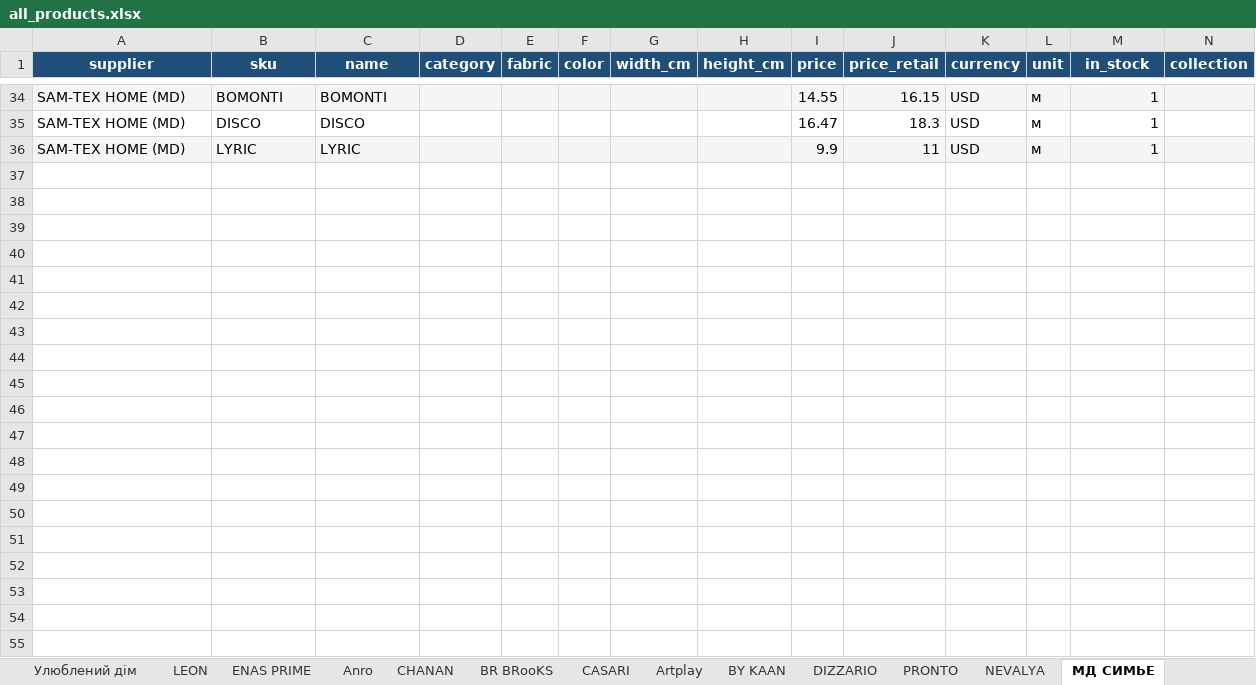
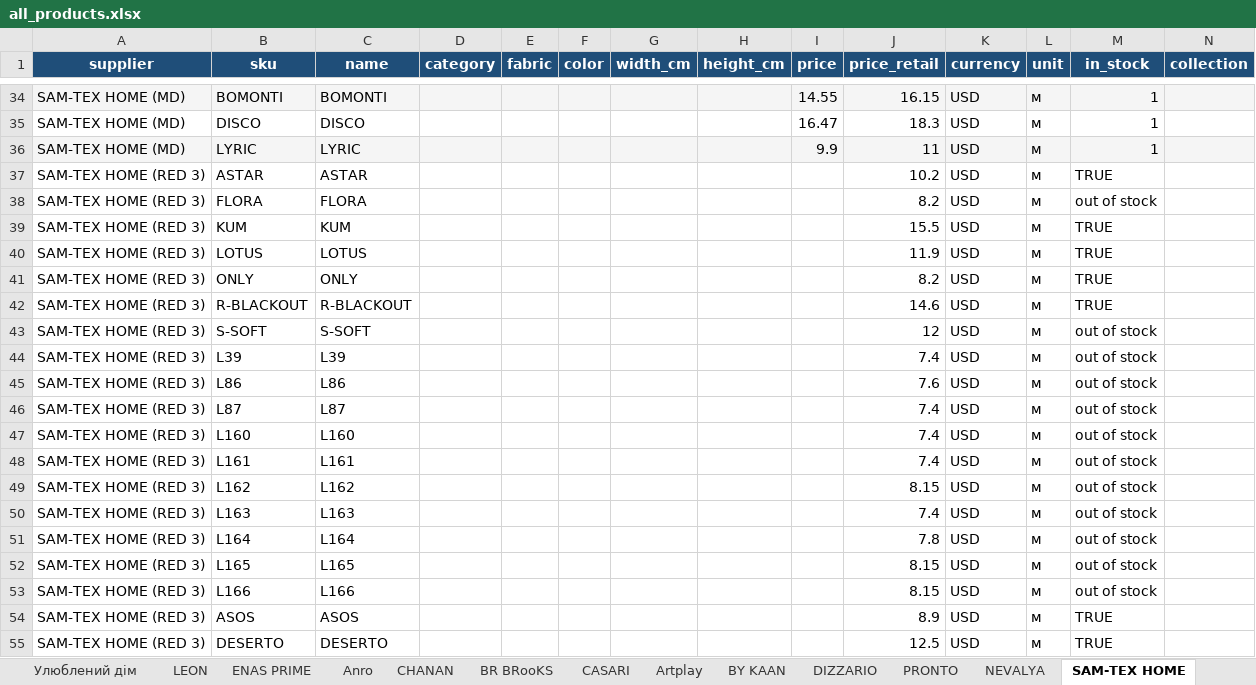
Before and after one commit to lavanda30/TG_BOT_OlgaNeminushcha, an Excel workbook: all_products.xlsx, sheet SAM-TEX HOME, drawn as a sheet; only a part is shown, gaps mark what is left out; values as stored, in another font and other column widths than the file's, no borders; rows hold the shown columns only; the diff covers the shown part only; the diff names each change by its address in the sheet, - before the commit and + after, or states it on an @@ line.

```diff
--- a/all_products.xlsx (sheet SAM-TEX HOME)
+++ b/all_products.xlsx (sheet SAM-TEX HOME)
-sheet tab: МД СИМЬЕ
+sheet tab: SAM-TEX HOME
+row 37: SAM-TEX HOME (RED 3) | ASTAR | ASTAR |  |  |  |  |  |  | 10.2 | USD | м | TRUE
+row 38: SAM-TEX HOME (RED 3) | FLORA | FLORA |  |  |  |  |  |  | 8.2 | USD | м | out of stock
+row 39: SAM-TEX HOME (RED 3) | KUM | KUM |  |  |  |  |  |  | 15.5 | USD | м | TRUE
+row 40: SAM-TEX HOME (RED 3) | LOTUS | LOTUS |  |  |  |  |  |  | 11.9 | USD | м | TRUE
+row 41: SAM-TEX HOME (RED 3) | ONLY | ONLY |  |  |  |  |  |  | 8.2 | USD | м | TRUE
+row 42: SAM-TEX HOME (RED 3) | R-BLACKOUT | R-BLACKOUT |  |  |  |  |  |  | 14.6 | USD | м | TRUE
+row 43: SAM-TEX HOME (RED 3) | S-SOFT | S-SOFT |  |  |  |  |  |  | 12 | USD | м | out of stock
+row 44: SAM-TEX HOME (RED 3) | L39 | L39 |  |  |  |  |  |  | 7.4 | USD | м | out of stock
+row 45: SAM-TEX HOME (RED 3) | L86 | L86 |  |  |  |  |  |  | 7.6 | USD | м | out of stock
+row 46: SAM-TEX HOME (RED 3) | L87 | L87 |  |  |  |  |  |  | 7.4 | USD | м | out of stock
+row 47: SAM-TEX HOME (RED 3) | L160 | L160 |  |  |  |  |  |  | 7.4 | USD | м | out of stock
+row 48: SAM-TEX HOME (RED 3) | L161 | L161 |  |  |  |  |  |  | 7.4 | USD | м | out of stock
+row 49: SAM-TEX HOME (RED 3) | L162 | L162 |  |  |  |  |  |  | 8.15 | USD | м | out of stock
+row 50: SAM-TEX HOME (RED 3) | L163 | L163 |  |  |  |  |  |  | 7.4 | USD | м | out of stock
+row 51: SAM-TEX HOME (RED 3) | L164 | L164 |  |  |  |  |  |  | 7.8 | USD | м | out of stock
+row 52: SAM-TEX HOME (RED 3) | L165 | L165 |  |  |  |  |  |  | 8.15 | USD | м | out of stock
+row 53: SAM-TEX HOME (RED 3) | L166 | L166 |  |  |  |  |  |  | 8.15 | USD | м | out of stock
+row 54: SAM-TEX HOME (RED 3) | ASOS | ASOS |  |  |  |  |  |  | 8.9 | USD | м | TRUE
+row 55: SAM-TEX HOME (RED 3) | DESERTO | DESERTO |  |  |  |  |  |  | 12.5 | USD | м | TRUE
```
Also changed, not shown: 38 added rows elsewhere in this sheet, sheet 12.05.2025, other sheet tabs.
